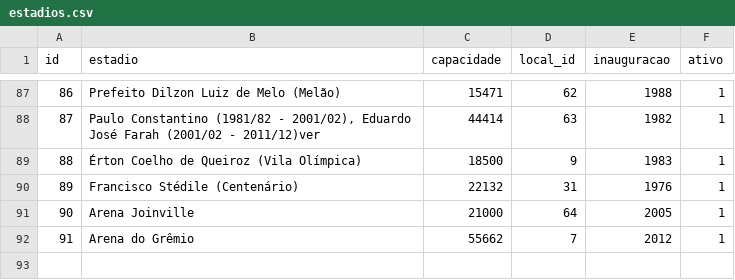
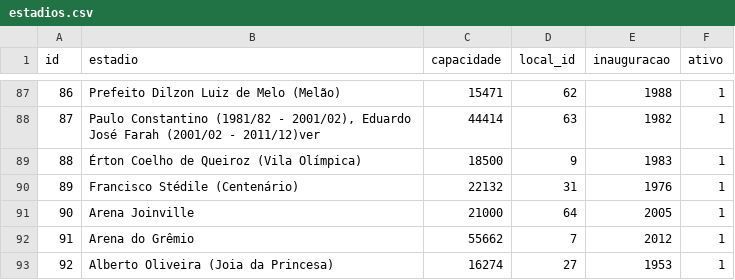
Before and after one commit to shinzatokazuya/kamusari, a CSV file: novo_bd1971_robusto/output_csvs/estadios.csv, drawn as a sheet; only a part is shown, gaps mark what is left out; the diff names each change by its address in the sheet, - before the commit and + after, or states it on an @@ line.

```diff
--- a/novo_bd1971_robusto/output_csvs/estadios.csv
+++ b/novo_bd1971_robusto/output_csvs/estadios.csv
+row 93: 92 | Alberto Oliveira (Joia da Princesa) | 16274 | 27 | 1953 | 1
```
Also changed, not shown: novo_bd1971_robusto/output_csvs/arbitros_em_partida.csv, novo_bd1971_robusto/output_csvs/jogadores.csv, 5 other files.
